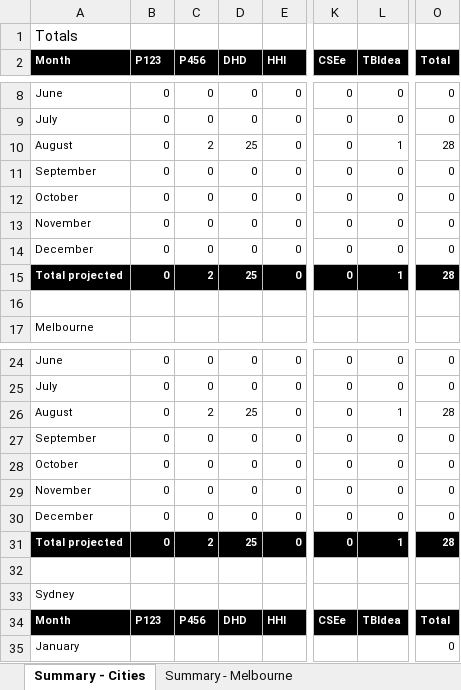
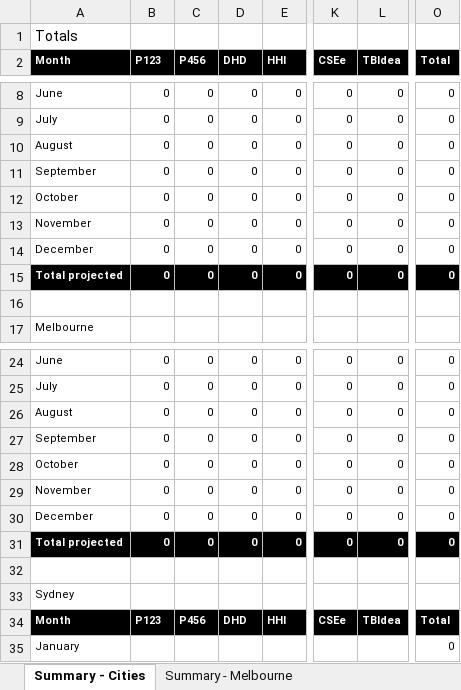
Before and after one commit to omjadas/swen90014-2019-bi-bilby, an Excel workbook: src/ExcelSheetIO/BigIssueRostering.xlsx, sheet Summary - Cities, drawn as a sheet; only a part is shown, gaps mark what is left out; values as stored, in another font and other column widths than the file's, no borders; the diff names each change by its address in the sheet, - before the commit and + after, or states it on an @@ line.

```diff
--- a/src/ExcelSheetIO/BigIssueRostering.xlsx (sheet Summary - Cities)
+++ b/src/ExcelSheetIO/BigIssueRostering.xlsx (sheet Summary - Cities)
-C10 (P456): 2
+C10 (P456): 0
-D10 (DHD): 25
+D10 (DHD): 0
-L10 (TBIdea): 1
+L10 (TBIdea): 0
-O10 (Total): 28
+O10 (Total): 0
-C15 (P456): 2
+C15 (P456): 0
-D15 (DHD): 25
+D15 (DHD): 0
-L15 (TBIdea): 1
+L15 (TBIdea): 0
-O15 (Total): 28
+O15 (Total): 0
-C26 (P456): 2
+C26 (P456): 0
-D26 (DHD): 25
+D26 (DHD): 0
-L26 (TBIdea): 1
+L26 (TBIdea): 0
-O26 (Total): 28
+O26 (Total): 0
-C31 (P456): 2
+C31 (P456): 0
-D31 (DHD): 25
+D31 (DHD): 0
-L31 (TBIdea): 1
+L31 (TBIdea): 0
-O31 (Total): 28
+O31 (Total): 0
```
Also changed, not shown: sheet Melbourne, sheet Summary - Melbourne, formulas that keep their value, hidden cells, charts or pictures.
